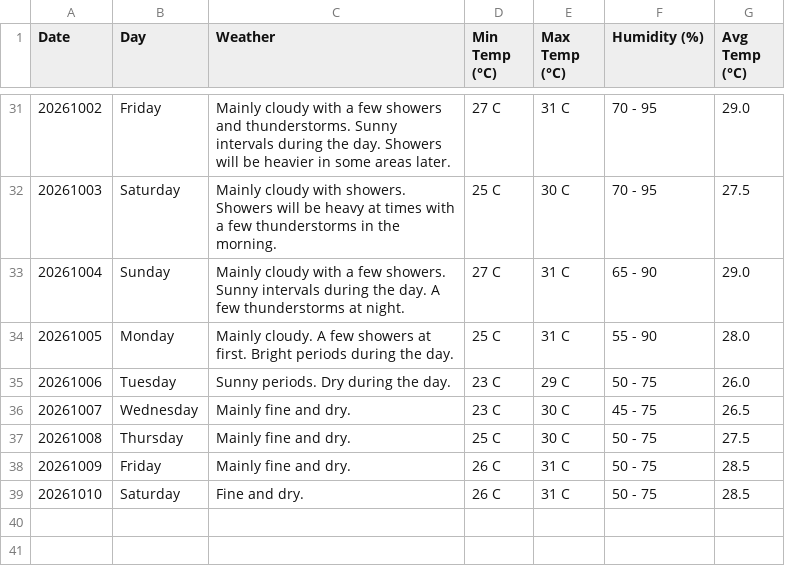
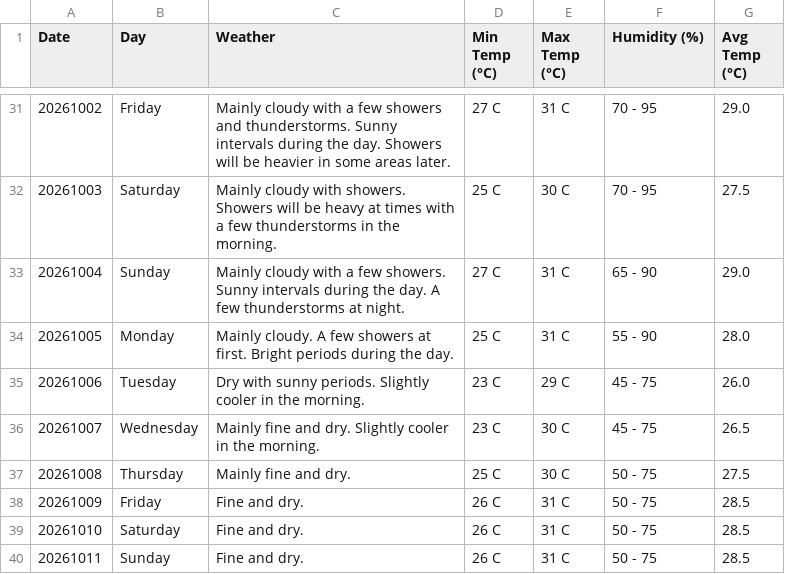
Before and after one commit to claymorewatchout-ops/weather-crawler, a CSV file: weather_forecast.csv, drawn as a sheet; only a part is shown, gaps mark what is left out.

```diff
--- a/weather_forecast.csv
+++ b/weather_forecast.csv
@@ -34,6 +34,7 @@ Date,Day,Weather,Min Temp (°C),Max Temp (°C),Humidity (%),Avg Temp (°C)
 20261005,Monday,Mainly cloudy. A few showers at first. Bright periods during the day.,25 C,31 C,55 - 90,28.0
-20261006,Tuesday,Sunny periods. Dry during the day.,23 C,29 C,50 - 75,26.0
-20261007,Wednesday,Mainly fine and dry.,23 C,30 C,45 - 75,26.5
+20261006,Tuesday,Dry with sunny periods. Slightly cooler in the morning.,23 C,29 C,45 - 75,26.0
+20261007,Wednesday,Mainly fine and dry. Slightly cooler in the morning.,23 C,30 C,45 - 75,26.5
 20261008,Thursday,Mainly fine and dry.,25 C,30 C,50 - 75,27.5
-20261009,Friday,Mainly fine and dry.,26 C,31 C,50 - 75,28.5
+20261009,Friday,Fine and dry.,26 C,31 C,50 - 75,28.5
 20261010,Saturday,Fine and dry.,26 C,31 C,50 - 75,28.5
+20261011,Sunday,Fine and dry.,26 C,31 C,50 - 75,28.5
```
